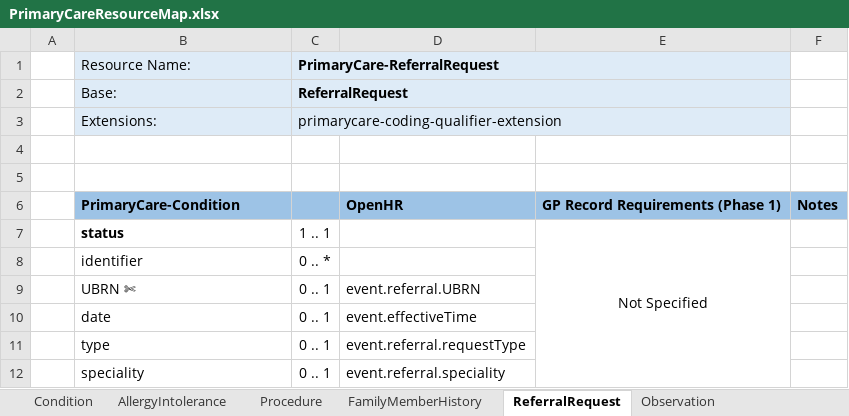
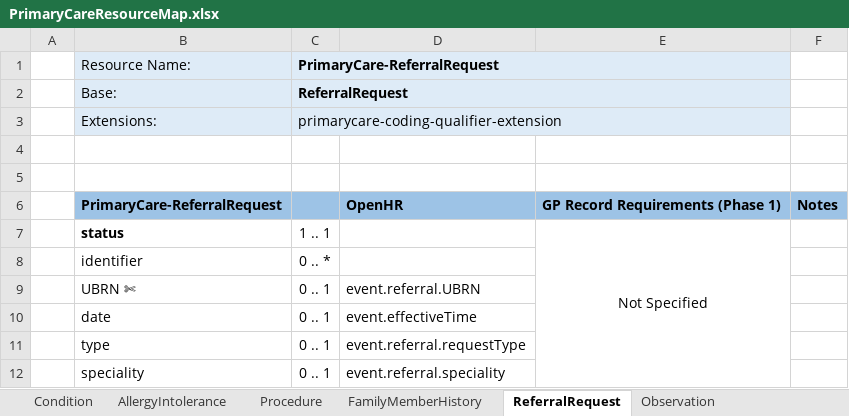
Before and after one commit to endeavourhealth/FHIR-Profiles, an Excel workbook: Docs/PrimaryCareResourceMap.xlsx, sheet ReferralRequest, drawn as a sheet; only a part is shown; values as stored, in another font and other column widths than the file's, no borders; the diff names each change by its address in the sheet, - before the commit and + after, or states it on an @@ line.

Commit message:
Encounter latest + resource map

```diff
--- a/Docs/PrimaryCareResourceMap.xlsx (sheet ReferralRequest)
+++ b/Docs/PrimaryCareResourceMap.xlsx (sheet ReferralRequest)
-B6 (Resource Name:): PrimaryCare-Condition
+B6 (Resource Name:): PrimaryCare-ReferralRequest
```
Also changed, not shown: sheet DiagnosticReport, sheet MedicationRegime, sheet Observation, sheet Procedure, sheet FamilyMemberHistory, other sheet tabs, 1 other file.
